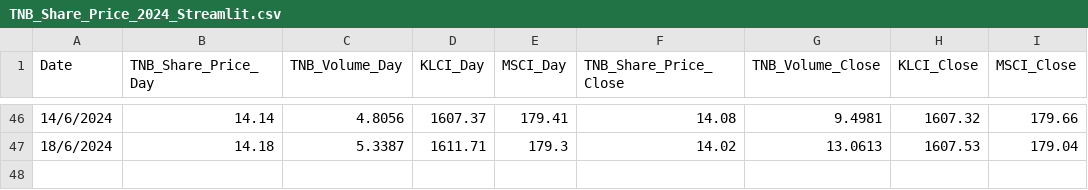
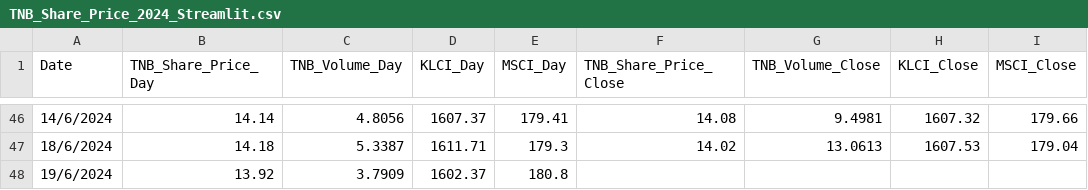
Before and after one commit to mirainsight/TNB_Share_Price, a CSV file: TNB_Share_Price_2024_Streamlit.csv, drawn as a sheet; only a part is shown, gaps mark what is left out.

Commit message:
Update CSV file as of 19/6/2024

```diff
--- a/TNB_Share_Price_2024_Streamlit.csv
+++ b/TNB_Share_Price_2024_Streamlit.csv
@@ -47 +47,2 @@ Date,TNB_Share_Price_Day,TNB_Volume_Day,KLCI_Day,MSCI_Day,TNB_Share_Price_Close,
 18/6/2024,14.18,5.3387,1611.71,179.3,14.02,13.0613,1607.53,179.04
+19/6/2024,13.92,3.7909,1602.37,180.8,,,,
```
